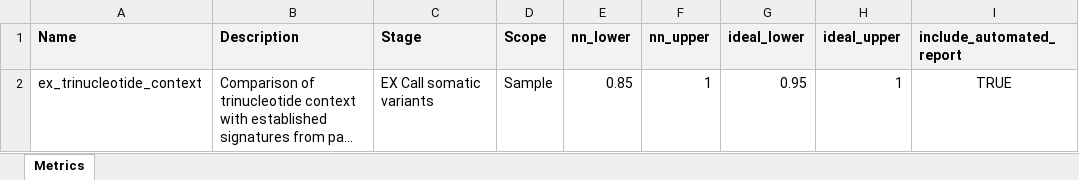
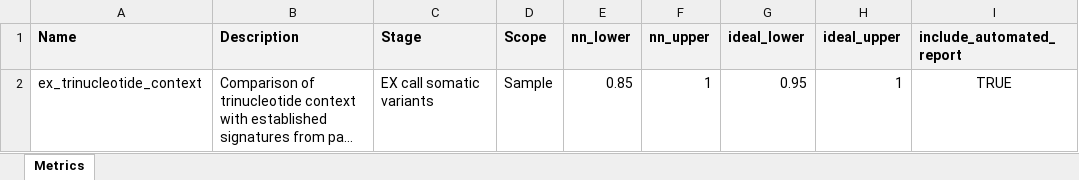
Before and after one commit to systematicmedicine/SomaticCODEC, an Excel workbook: config/system_level_metrics.xlsx, sheet Metrics, drawn as a sheet; only a part is shown; long unchanged cells end in …; values as stored, in another font and other column widths than the file's, no borders; the diff names each change by its address in the sheet, - before the commit and + after, or states it on an @@ line.

```diff
--- a/config/system_level_metrics.xlsx (sheet Metrics)
+++ b/config/system_level_metrics.xlsx (sheet Metrics)
-C2 (Stage): EX Call somatic variants
+C2 (Stage): EX call somatic variants
```
Also changed, not shown: config/component_level_metrics.xlsx.
